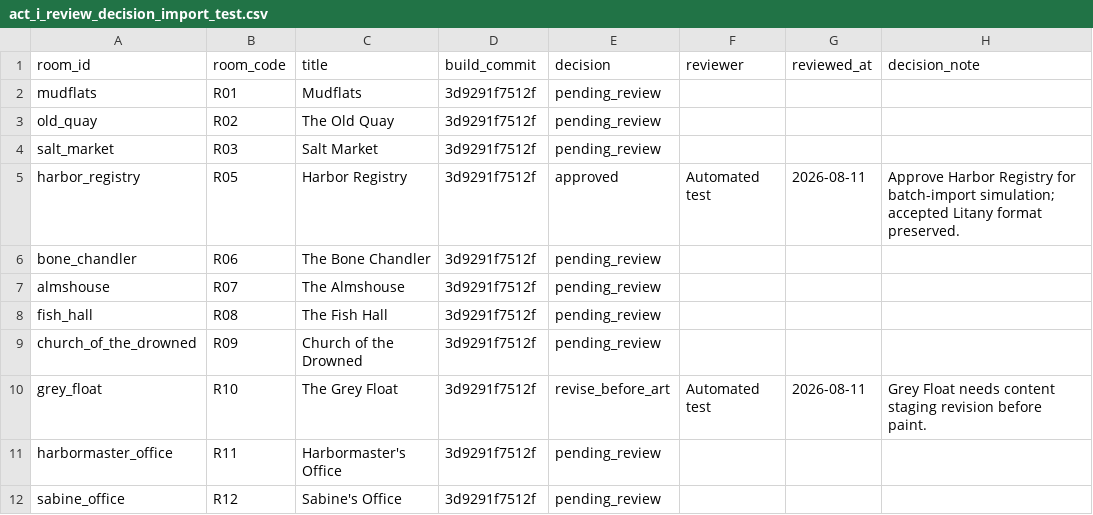
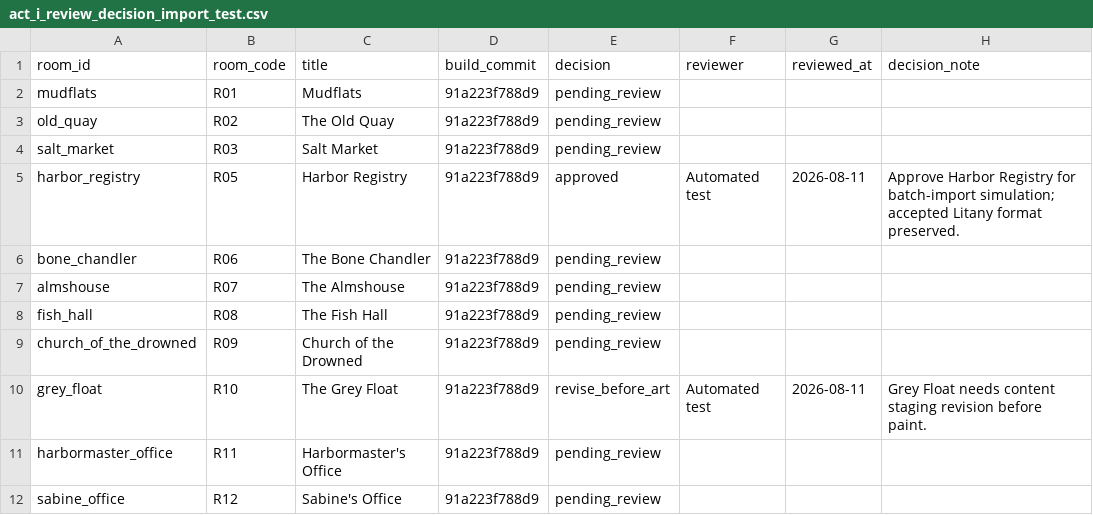
Before and after one commit to BadBagger/A-Corpse-in-Good-Standing, a CSV file: docs/playtest/results/act_i_review_decision_import_test.csv, drawn as a sheet; only a part is shown; the diff names each change by its address in the sheet, - before the commit and + after, or states it on an @@ line.

Commit message:
Surface look target in Act I review bundle

```diff
--- a/docs/playtest/results/act_i_review_decision_import_test.csv
+++ b/docs/playtest/results/act_i_review_decision_import_test.csv
-D2:D12 (build_commit): 3d9291f7512f
+D2:D12 (build_commit): 91a223f788d9
```
Also changed, not shown: 25 other files.
